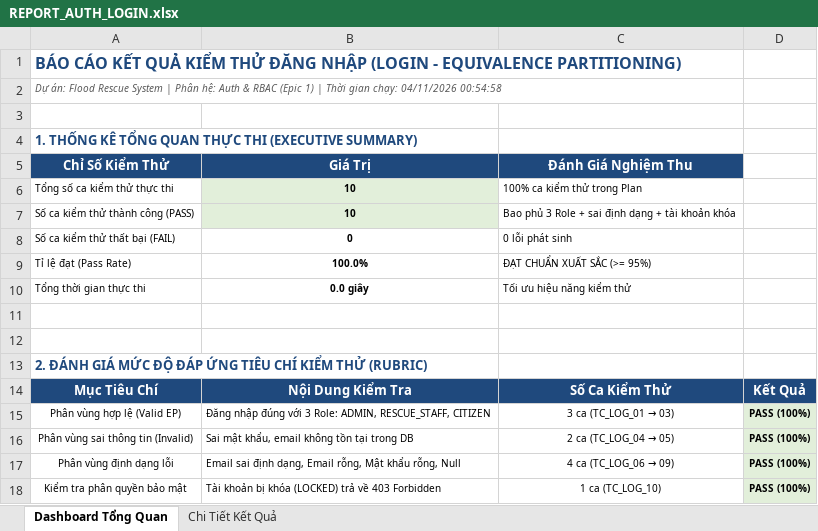
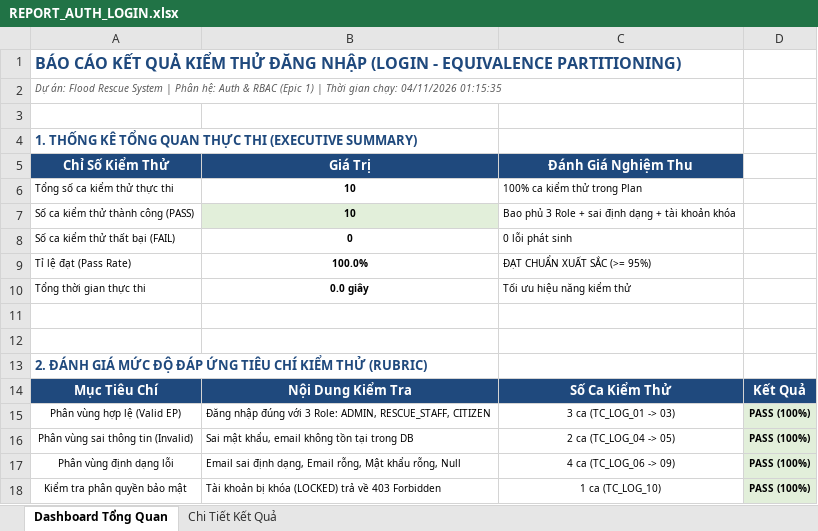
Before and after one commit to DuNhatAnh/Flood-Rescue-Coordination-and-Relief-Management-System, an Excel workbook: qa-testing/reports/REPORT_AUTH_LOGIN.xlsx, sheet Dashboard Tổng Quan, drawn as a sheet; values as stored, in another font and other column widths than the file's, no borders; the diff names each change by its address in the sheet, - before the commit and + after, or states it on an @@ line.

```diff
--- a/qa-testing/reports/REPORT_AUTH_LOGIN.xlsx (sheet Dashboard Tổng Quan)
+++ b/qa-testing/reports/REPORT_AUTH_LOGIN.xlsx (sheet Dashboard Tổng Quan)
-A2 (Chỉ Số Kiểm Thử): …chạy: 04/11/2026 00:54:58
+A2 (Chỉ Số Kiểm Thử): …chạy: 04/11/2026 01:15:35
-B6 fill: #E2EFDA
+B6 fill: none
@@ C15 (Đánh Giá Nghiệm Thu): 3 ca (TC_LOG_01 → 03) → 3 ca (TC_LOG_01 -> 03) @@
@@ C16 (Đánh Giá Nghiệm Thu): 2 ca (TC_LOG_04 → 05) → 2 ca (TC_LOG_04 -> 05) @@
@@ C17 (Đánh Giá Nghiệm Thu): 4 ca (TC_LOG_06 → 09) → 4 ca (TC_LOG_06 -> 09) @@
```
Also changed, not shown: sheet Chi Tiết Kết Quả, qa-testing/reports/REPORT_AUTH_CHANGE_PASSWORD.xlsx, qa-testing/reports/REPORT_AUTH_RBAC.xlsx, 1 other file.
